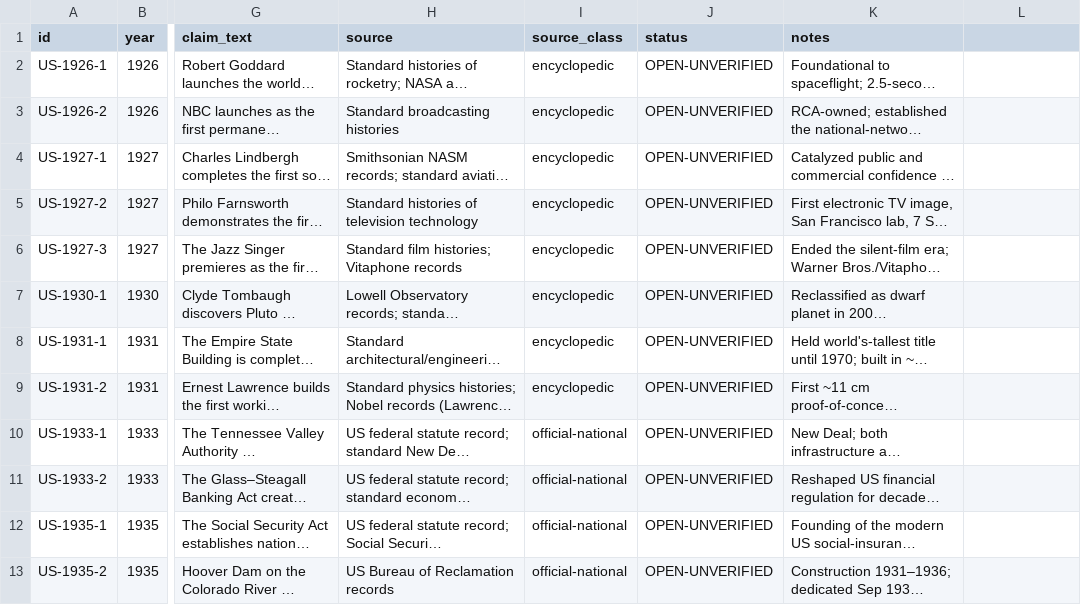
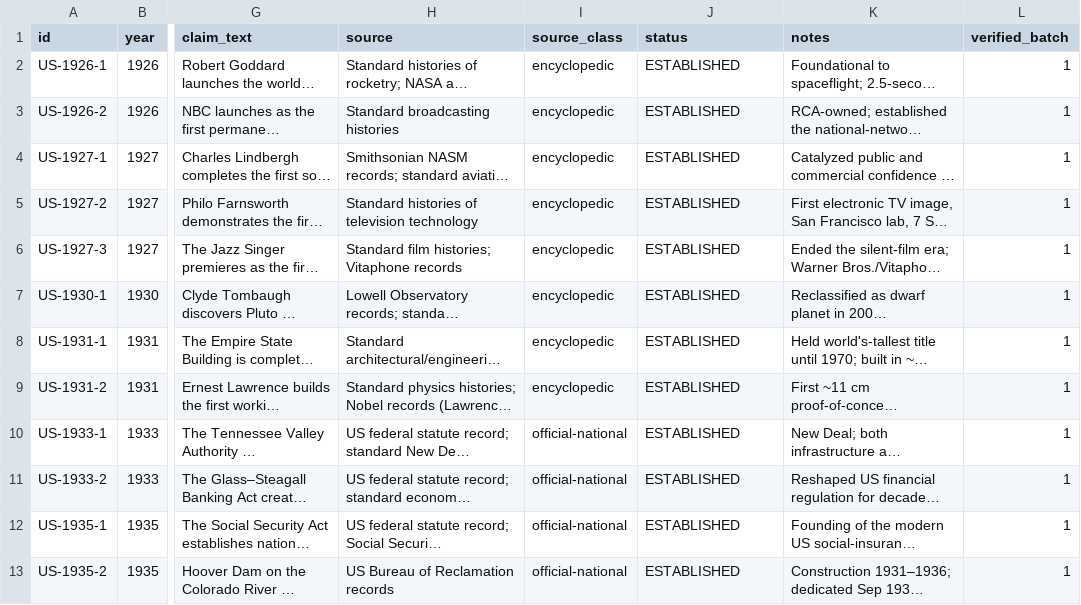
Before and after one commit to m4gr4th34/dossier-China-vs-US-001, a CSV file: data/achievements_draft.csv, drawn as a sheet; only a part is shown, gaps mark what is left out; long unchanged cells end in …; the diff covers the shown part only; the diff names each change by its address in the sheet, - before the commit and + after, or states it on an @@ line.

```diff
--- a/data/achievements_draft.csv
+++ b/data/achievements_draft.csv
-L1: (empty)
+L1: verified_batch
-J2:J13 (status): OPEN-UNVERIFIED
+J2:J13 (status): ESTABLISHED
-L2:L13 (verified_batch): (empty)
+L2:L13 (verified_batch): 1
```
Also changed, not shown: 23 edited cells elsewhere in this file, 3 other files.
